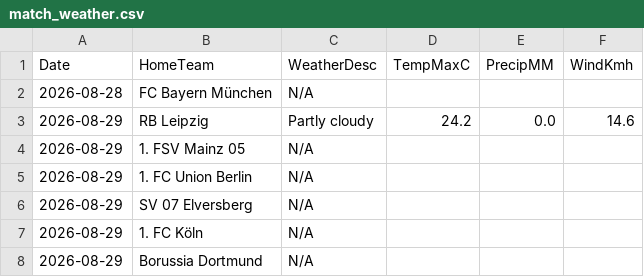
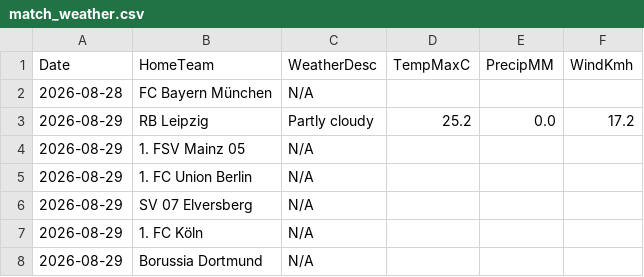
Before and after one commit to gmalbert/bundesliga, a CSV file: data_files/raw/match_weather.csv, drawn as a sheet; only a part is shown.

```diff
--- a/data_files/raw/match_weather.csv
+++ b/data_files/raw/match_weather.csv
@@ -2,3 +2,3 @@ Date,HomeTeam,WeatherDesc,TempMaxC,PrecipMM,WindKmh
 2026-08-28,FC Bayern München,N/A,,,
-2026-08-29,RB Leipzig,Partly cloudy,24.2,0.0,14.6
+2026-08-29,RB Leipzig,Partly cloudy,25.2,0.0,17.2
 2026-08-29,1. FSV Mainz 05,N/A,,,
```
Also changed, not shown: models/poisson_strengths.csv, 2 other files.
